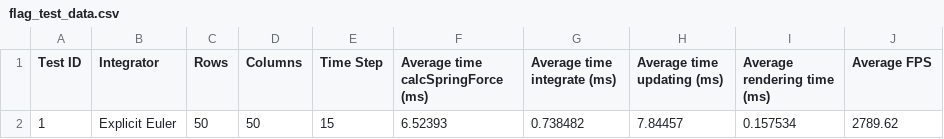
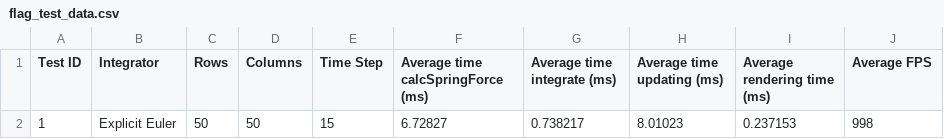
Before and after one commit to Philpo/Dissertation, a CSV file: Dissertation_main/Dissertation_main/flag_test_data.csv, drawn as a sheet.

Commit message:
Added function for loading unit test data from file

```diff
--- a/Dissertation_main/Dissertation_main/flag_test_data.csv
+++ b/Dissertation_main/Dissertation_main/flag_test_data.csv
@@ -1,2 +1,2 @@
 Test ID, Integrator, Rows, Columns, Time Step, Average time calcSpringForce (ms), Average time integrate (ms), Average time updating (ms), Average rendering time (ms), Average FPS
-1, Explicit Euler, 50, 50, 15, 6.52393, 0.738482, 7.84457, 0.157534, 2789.62
+1, Explicit Euler, 50, 50, 15, 6.72827, 0.738217, 8.01023, 0.237153, 998
```
Also changed, not shown: 5 other files.
